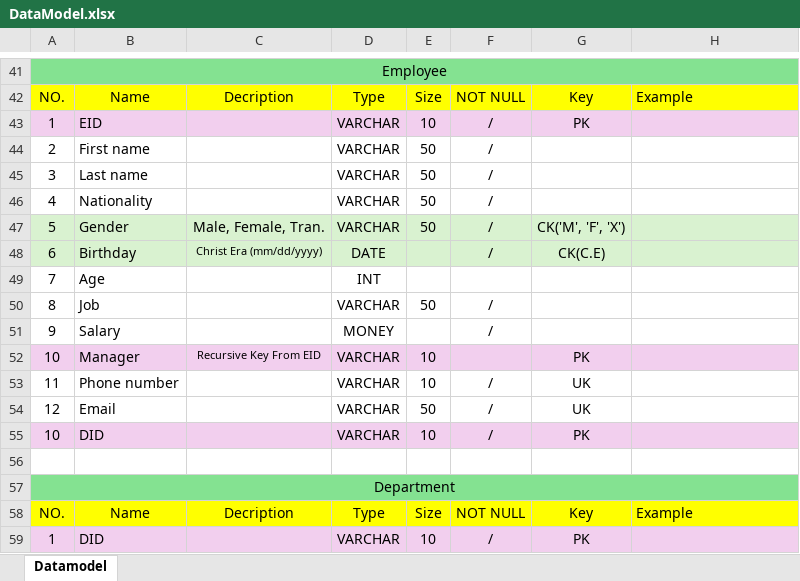
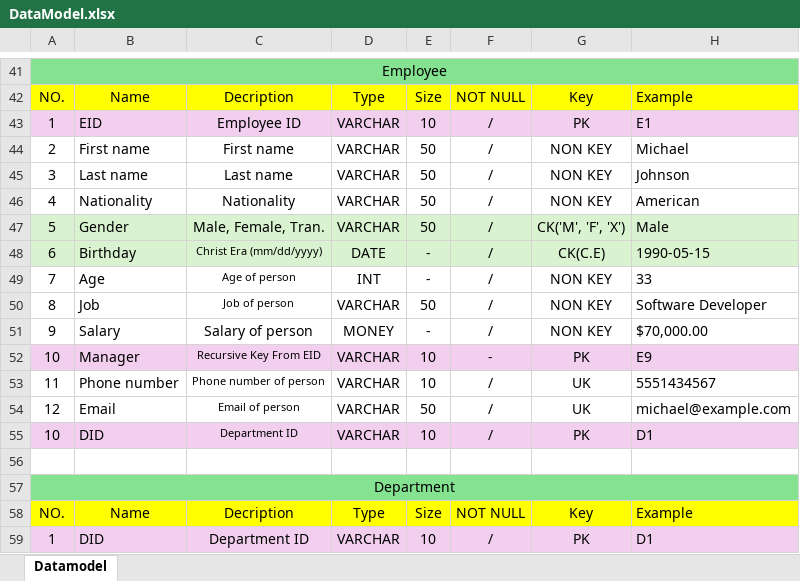
Before and after one commit to KidsadakornNuallaoong/Project-Management-DB, an Excel workbook: DataModel.xlsx, sheet Datamodel, drawn as a sheet; only a part is shown, gaps mark what is left out; values as stored, in another font and other column widths than the file's, no borders; the diff covers the shown part only; the diff names each change by its address in the sheet, - before the commit and + after, or states it on an @@ line.

```diff
--- a/DataModel.xlsx (sheet Datamodel)
+++ b/DataModel.xlsx (sheet Datamodel)
-C43: (empty)
+C43: Employee ID
-H43: (empty)
+H43: E1
-C44: (empty)
+C44: First name
-G44:G46: (empty)
+G44:G46: NON KEY
-H44: (empty)
+H44: Michael
-C45: (empty)
+C45: Last name
-H45: (empty)
+H45: Johnson
-C46: (empty)
+C46: Nationality
-H46: (empty)
+H46: American
-H47: (empty)
+H47: Male
-E48:E49: (empty)
+E48:E49: -
-H48: (empty)
+H48: 1990-05-15
-C49: (empty)
+C49: Age of person
-F49: (empty)
+F49: /
-G49:G51: (empty)
+G49:G51: NON KEY
-H49: (empty)
+H49: 33
-C50: (empty)
+C50: Job of person
-H50: (empty)
+H50: Software Developer
-C51: (empty)
+C51: Salary of person
-E51: (empty)
+E51: -
-H51: (empty)
+H51: $70,000.00
-F52: (empty)
+F52: -
-H52: (empty)
+H52: E9
-C53: (empty)
+C53: Phone number of person
-H53: (empty)
+H53: 5551434567
-C54: (empty)
+C54: Email of person
-H54: (empty)
+H54: michael@example.com
-C55: (empty)
+C55: Department ID
-H55: (empty)
+H55: D1
-C59: (empty)
+C59: Department ID
-H59: (empty)
+H59: D1
```
Also changed, not shown: 93 edited cells elsewhere in this sheet.
